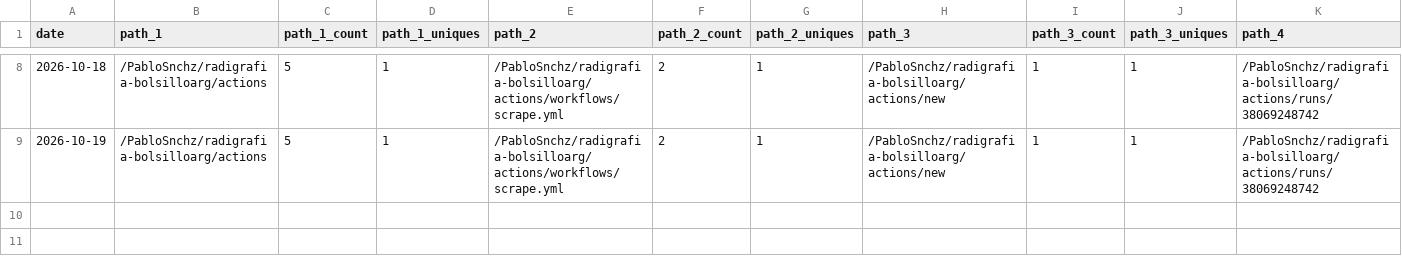
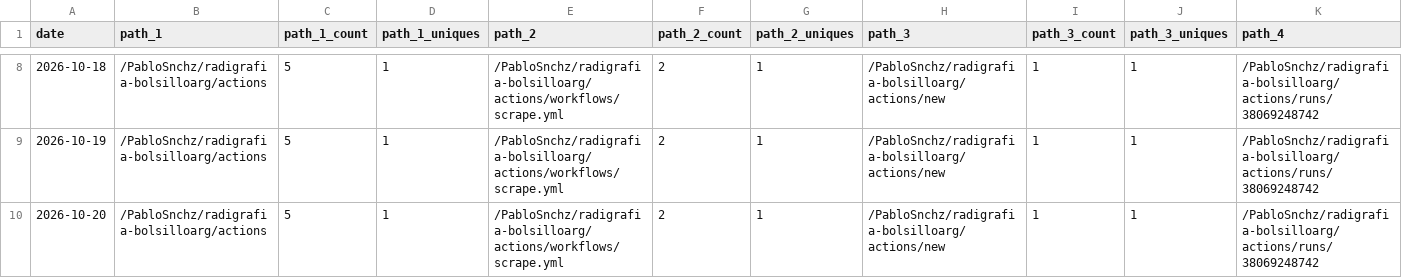
Before and after one commit to PabloSnchz/github-repo-traffic-stats, a CSV file: data/github_paths/radigrafia-bolsilloarg.csv, drawn as a sheet; only a part is shown, gaps mark what is left out; rows hold the shown columns only; the diff names each change by its address in the sheet, - before the commit and + after, or states it on an @@ line.

Commit message:
data update

```diff
--- a/data/github_paths/radigrafia-bolsilloarg.csv
+++ b/data/github_paths/radigrafia-bolsilloarg.csv
+row 10: 2026-10-20 | /PabloSnchz/radigrafia-bolsilloarg/actions | 5 | 1 | /PabloSnchz/radigrafia-bolsilloarg/actions/workflows/scrape.yml | 2 | 1 | /PabloSnchz/radigrafia-bolsilloarg/actions/new | 1 | 1 | /PabloSnchz/radigrafia-bolsilloarg/actions/runs/38069248742
```
Also changed, not shown: data/github_paths/gw2-agents-dashboard.csv, data/github_paths/gw2-wallet-agents.csv, 7 other files.
